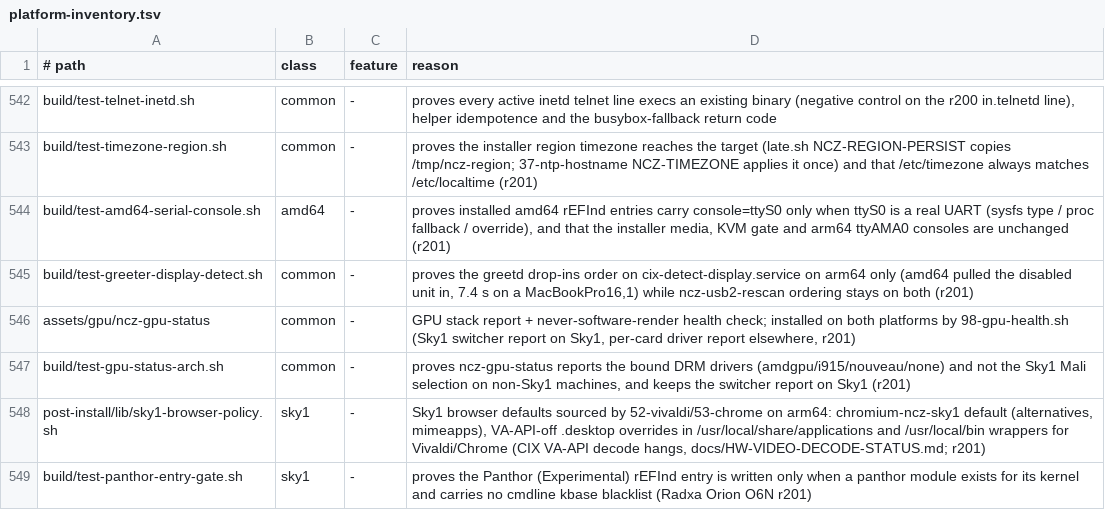
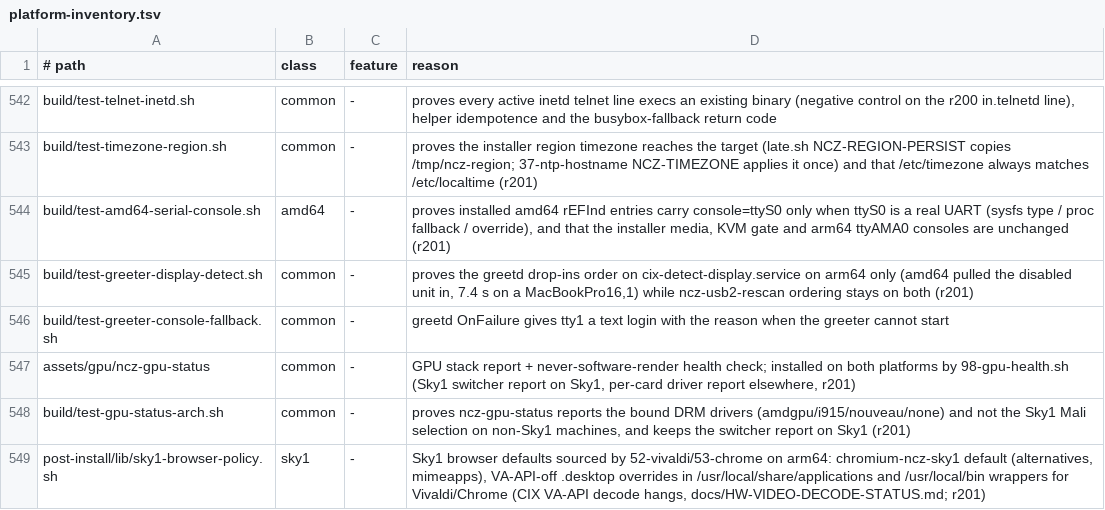
Before and after one commit to ncz-os/cix-installer, a TSV file: docs/platform-inventory.tsv, drawn as a sheet; only a part is shown, gaps mark what is left out; the shorter side is filled out with more unchanged rows.

Commit message:
greeter: text login on tty1 when greetd gives up
On O6N the Mali modules were refused, ncz-gpu-env refused software
rendering, the greeter exited five times and greetd stayed failed. The
screen showed two error lines and no login anywhere.

Add greetd OnFailure=ncz-greeter-fallback.service: write the reason to
/etc/issue.d and tty1 and start getty@tty1. greetd clears the message on
its next start. Software rendering stays refused.

ncz-gpu-env: the greeter runs as _greetd and cannot write
/var/log/ncz-gpu-health.log; keep the journal line and drop the shell
error from the console.

```diff
--- a/docs/platform-inventory.tsv
+++ b/docs/platform-inventory.tsv
@@ -545,2 +545,3 @@ build/test-amd64-serial-console.sh	amd64	-	proves installed amd64 rEFInd entries
 build/test-greeter-display-detect.sh	common	-	proves the greetd drop-ins order on cix-detect-display.service on arm64 only (amd64 pulled the disabled unit in, 7.4 s on a MacBookPro16,1) while ncz-usb2-rescan ordering stays on both (r201)
+build/test-greeter-console-fallback.sh	common	-	greetd OnFailure gives tty1 a text login with the reason when the greeter cannot start
 assets/gpu/ncz-gpu-status	common	-	GPU stack report + never-software-render health check; installed on both platforms by 98-gpu-health.sh (Sky1 switcher report on Sky1, per-card driver report elsewhere, r201)
```
Also changed, not shown: 5 other files.
